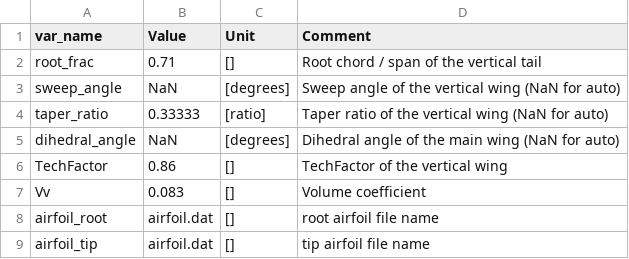
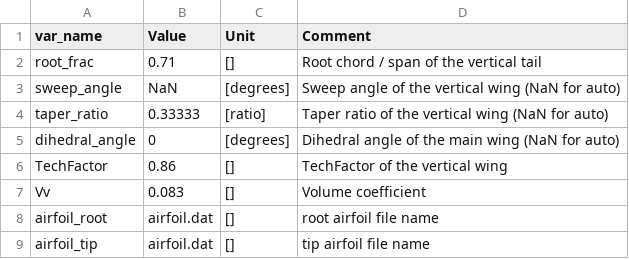
Before and after one commit to mheeniac/KBE, a CSV file: input/vtail.csv, drawn as a sheet.

Commit message:
Tree clean_up and vtail_dihedralangle changed in csv

```diff
--- a/input/vtail.csv
+++ b/input/vtail.csv
@@ -4,3 +4,3 @@ sweep_angle,NaN,[degrees],Sweep angle of the vertical wing (NaN for auto)
 taper_ratio,0.33333,[ratio],Taper ratio of the vertical wing (NaN for auto)
-dihedral_angle,NaN,[degrees],Dihedral angle of the main wing (NaN for auto)
+dihedral_angle,0,[degrees],Dihedral angle of the main wing (NaN for auto)
 TechFactor,0.86,[],TechFactor of the vertical  wing
```
Also changed, not shown: 1 other file.
